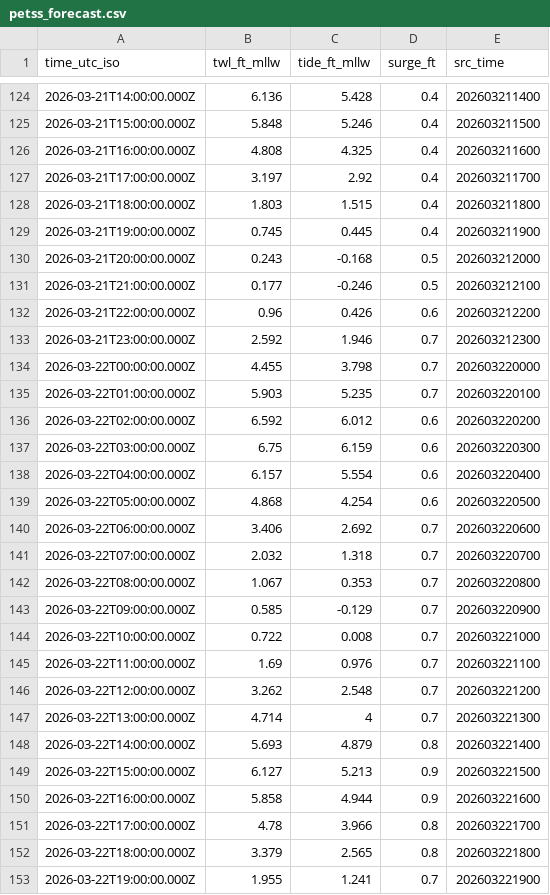
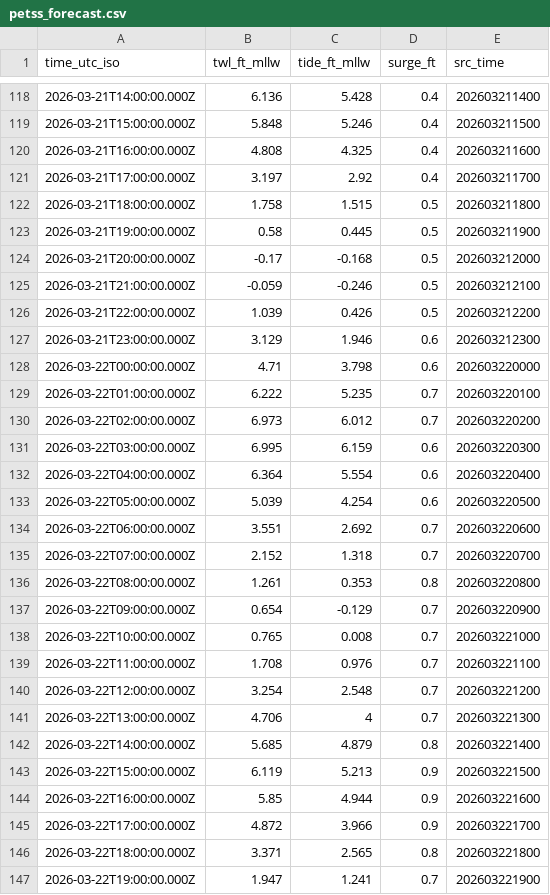
Before and after one commit to hondrospj/PerthAmboy, a CSV file: data/petss_forecast.csv, drawn as a sheet; only a part is shown, gaps mark what is left out; the diff covers the shown part only.

```diff
--- a/data/petss_forecast.csv
+++ b/data/petss_forecast.csv
@@ -127,27 +121,27 @@ time_utc_iso,twl_ft_mllw,tide_ft_mllw,surge_ft,src_time
 2026-03-21T17:00:00.000Z,3.197,2.92,0.4,202603211700
-2026-03-21T18:00:00.000Z,1.803,1.515,0.4,202603211800
-2026-03-21T19:00:00.000Z,0.745,0.445,0.4,202603211900
-2026-03-21T20:00:00.000Z,0.243,-0.168,0.5,202603212000
-2026-03-21T21:00:00.000Z,0.177,-0.246,0.5,202603212100
-2026-03-21T22:00:00.000Z,0.96,0.426,0.6,202603212200
-2026-03-21T23:00:00.000Z,2.592,1.946,0.7,202603212300
-2026-03-22T00:00:00.000Z,4.455,3.798,0.7,202603220000
-2026-03-22T01:00:00.000Z,5.903,5.235,0.7,202603220100
-2026-03-22T02:00:00.000Z,6.592,6.012,0.6,202603220200
-2026-03-22T03:00:00.000Z,6.75,6.159,0.6,202603220300
-2026-03-22T04:00:00.000Z,6.157,5.554,0.6,202603220400
-2026-03-22T05:00:00.000Z,4.868,4.254,0.6,202603220500
-2026-03-22T06:00:00.000Z,3.406,2.692,0.7,202603220600
-2026-03-22T07:00:00.000Z,2.032,1.318,0.7,202603220700
-2026-03-22T08:00:00.000Z,1.067,0.353,0.7,202603220800
-2026-03-22T09:00:00.000Z,0.585,-0.129,0.7,202603220900
-2026-03-22T10:00:00.000Z,0.722,0.008,0.7,202603221000
-2026-03-22T11:00:00.000Z,1.69,0.976,0.7,202603221100
-2026-03-22T12:00:00.000Z,3.262,2.548,0.7,202603221200
-2026-03-22T13:00:00.000Z,4.714,4,0.7,202603221300
-2026-03-22T14:00:00.000Z,5.693,4.879,0.8,202603221400
-2026-03-22T15:00:00.000Z,6.127,5.213,0.9,202603221500
-2026-03-22T16:00:00.000Z,5.858,4.944,0.9,202603221600
-2026-03-22T17:00:00.000Z,4.78,3.966,0.8,202603221700
-2026-03-22T18:00:00.000Z,3.379,2.565,0.8,202603221800
-2026-03-22T19:00:00.000Z,1.955,1.241,0.7,202603221900
+2026-03-21T18:00:00.000Z,1.758,1.515,0.5,202603211800
+2026-03-21T19:00:00.000Z,0.58,0.445,0.5,202603211900
+2026-03-21T20:00:00.000Z,-0.17,-0.168,0.5,202603212000
+2026-03-21T21:00:00.000Z,-0.059,-0.246,0.5,202603212100
+2026-03-21T22:00:00.000Z,1.039,0.426,0.5,202603212200
+2026-03-21T23:00:00.000Z,3.129,1.946,0.6,202603212300
+2026-03-22T00:00:00.000Z,4.71,3.798,0.6,202603220000
+2026-03-22T01:00:00.000Z,6.222,5.235,0.7,202603220100
+2026-03-22T02:00:00.000Z,6.973,6.012,0.7,202603220200
+2026-03-22T03:00:00.000Z,6.995,6.159,0.6,202603220300
+2026-03-22T04:00:00.000Z,6.364,5.554,0.6,202603220400
+2026-03-22T05:00:00.000Z,5.039,4.254,0.6,202603220500
+2026-03-22T06:00:00.000Z,3.551,2.692,0.7,202603220600
+2026-03-22T07:00:00.000Z,2.152,1.318,0.7,202603220700
+2026-03-22T08:00:00.000Z,1.261,0.353,0.8,202603220800
+2026-03-22T09:00:00.000Z,0.654,-0.129,0.7,202603220900
+2026-03-22T10:00:00.000Z,0.765,0.008,0.7,202603221000
+2026-03-22T11:00:00.000Z,1.708,0.976,0.7,202603221100
+2026-03-22T12:00:00.000Z,3.254,2.548,0.7,202603221200
+2026-03-22T13:00:00.000Z,4.706,4,0.7,202603221300
+2026-03-22T14:00:00.000Z,5.685,4.879,0.8,202603221400
+2026-03-22T15:00:00.000Z,6.119,5.213,0.9,202603221500
+2026-03-22T16:00:00.000Z,5.85,4.944,0.9,202603221600
+2026-03-22T17:00:00.000Z,4.872,3.966,0.9,202603221700
+2026-03-22T18:00:00.000Z,3.371,2.565,0.8,202603221800
+2026-03-22T19:00:00.000Z,1.947,1.241,0.7,202603221900
```
Also changed, not shown: 6 added rows, 6 removed rows and 95 edited cells elsewhere in this file, 3 other files.
